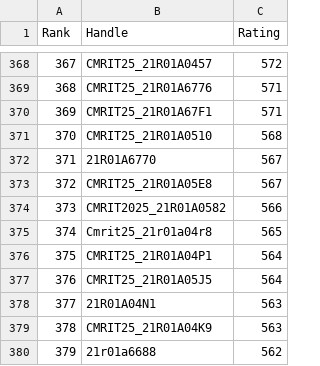
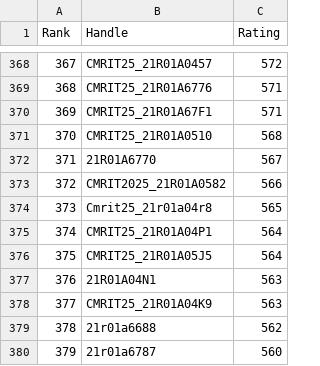
Before and after one commit to dog-broad/CodeforcesRankingGUI, a CSV file: Leaderboards/CurrentCodeforcesRatings.csv, drawn as a sheet; only a part is shown, gaps mark what is left out; the shorter side is filled out with more unchanged rows; removed rows and columns are numbered as before the commit, all else as after; the diff names each change by its address in the sheet, - before the commit and + after, or states it on an @@ line.

```diff
--- a/Leaderboards/CurrentCodeforcesRatings.csv
+++ b/Leaderboards/CurrentCodeforcesRatings.csv
-row 373: 372 | CMRIT25_21R01A05E8 | 567
@@ column A (Rank) renumbered from row 373 down @@
```
